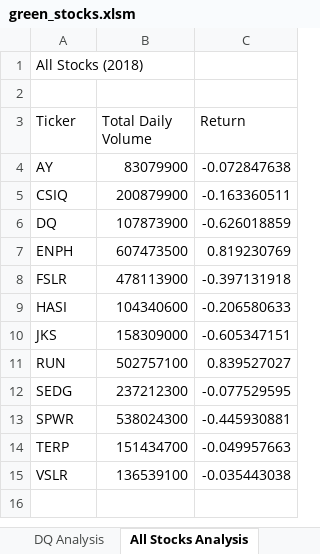
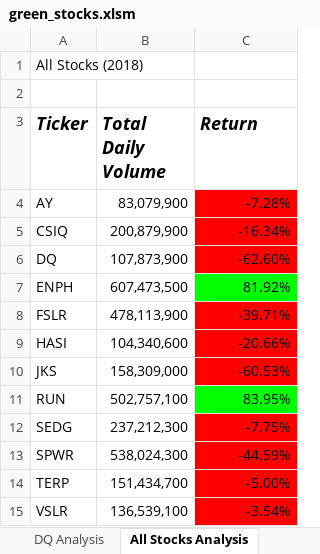
Before and after one commit to DennisdelRioCarbo/stock-analysis, an Excel workbook: green_stocks.xlsm, sheet All Stocks Analysis, drawn as a sheet; values as stored, in another font and other column widths than the file's, no borders; the diff names each change by its address in the sheet, - before the commit and + after, or states it on an @@ line.

Commit message:
Formatted cells

```diff
--- a/green_stocks.xlsm (sheet All Stocks Analysis)
+++ b/green_stocks.xlsm (sheet All Stocks Analysis)
@@ A3:C3 bold: off → on, italic: off → on, text size: larger @@
-B4 (Total Daily Volume): 83079900
+B4 (Total Daily Volume): 83,079,900
-C4 (Return): -0.072847638
+C4 (Return): -7.28%
-C4:C6 fill: none
+C4:C6 fill: #FF0000
-B5 (Total Daily Volume): 200879900
+B5 (Total Daily Volume): 200,879,900
-C5 (Return): -0.163360511
+C5 (Return): -16.34%
-B6 (Total Daily Volume): 107873900
+B6 (Total Daily Volume): 107,873,900
-C6 (Return): -0.626018859
+C6 (Return): -62.60%
-B7 (Total Daily Volume): 607473500
+B7 (Total Daily Volume): 607,473,500
-C7 (Return): 0.819230769
+C7 (Return): 81.92%
-C7 fill: none
+C7 fill: #00FF00
-B8 (Total Daily Volume): 478113900
+B8 (Total Daily Volume): 478,113,900
-C8 (Return): -0.397131918
+C8 (Return): -39.71%
-C8:C10 fill: none
+C8:C10 fill: #FF0000
-B9 (Total Daily Volume): 104340600
+B9 (Total Daily Volume): 104,340,600
-C9 (Return): -0.206580633
+C9 (Return): -20.66%
-B10 (Total Daily Volume): 158309000
+B10 (Total Daily Volume): 158,309,000
-C10 (Return): -0.605347151
+C10 (Return): -60.53%
-B11 (Total Daily Volume): 502757100
+B11 (Total Daily Volume): 502,757,100
-C11 (Return): 0.839527027
+C11 (Return): 83.95%
-C11 fill: none
+C11 fill: #00FF00
-B12 (Total Daily Volume): 237212300
+B12 (Total Daily Volume): 237,212,300
-C12 (Return): -0.077529595
+C12 (Return): -7.75%
-C12:C15 fill: none
+C12:C15 fill: #FF0000
-B13 (Total Daily Volume): 538024300
+B13 (Total Daily Volume): 538,024,300
-C13 (Return): -0.445930881
+C13 (Return): -44.59%
-B14 (Total Daily Volume): 151434700
+B14 (Total Daily Volume): 151,434,700
-C14 (Return): -0.049957663
+C14 (Return): -5.00%
-B15 (Total Daily Volume): 136539100
+B15 (Total Daily Volume): 136,539,100
-C15 (Return): -0.035443038
+C15 (Return): -3.54%
```
